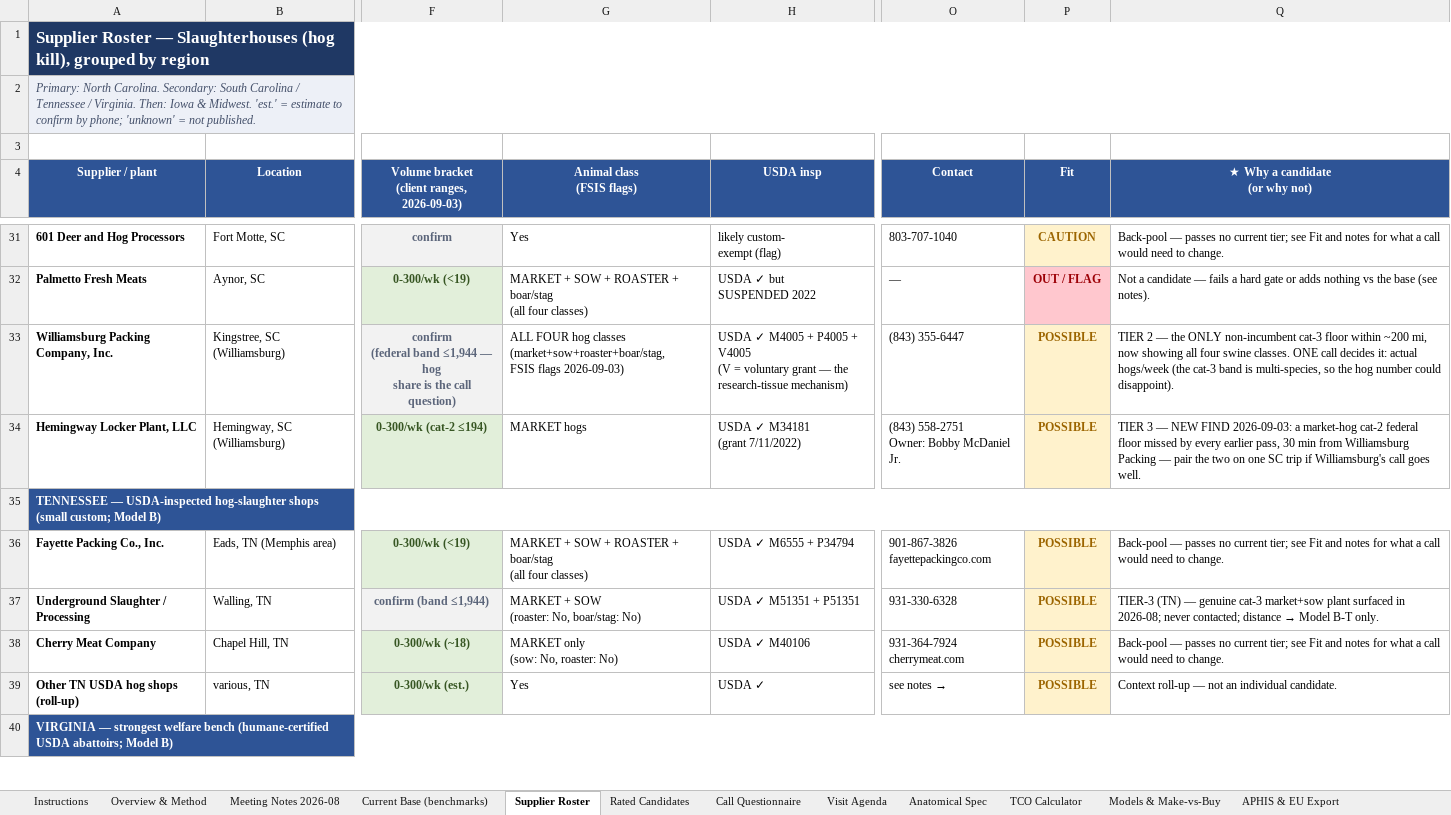
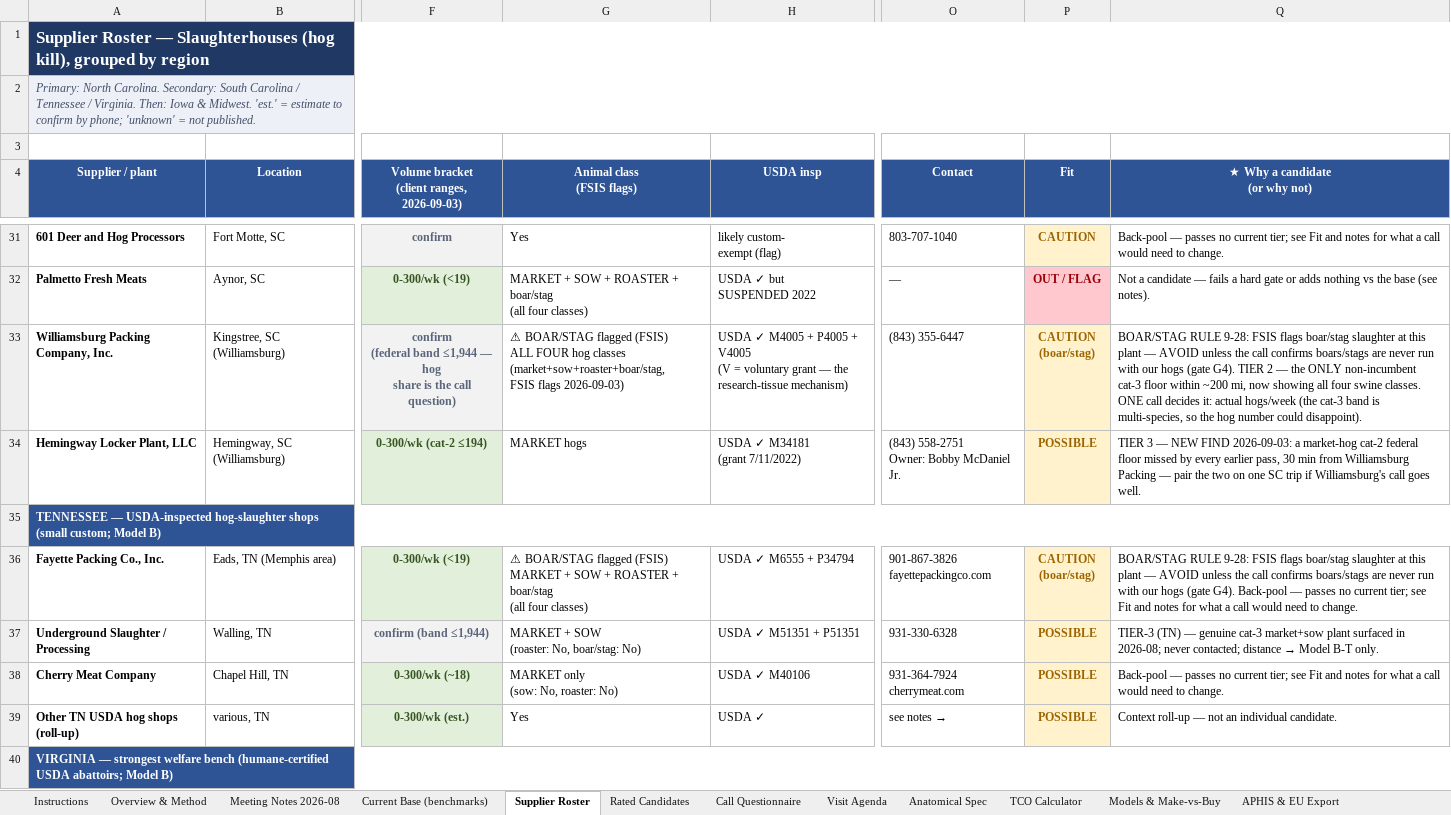
Before and after one commit to naviero1/Claude-Works, an Excel workbook: Tissue Supplier Research/Tissue_Supplier_Study.xlsx, sheet Supplier Roster, drawn as a sheet; only a part is shown, gaps mark what is left out; values as stored, in another font and other column widths than the file's, no borders; ↵ is a line break in a cell; the diff covers the shown part only; the diff names each change by its address in the sheet, - before the commit and + after, or states it on an @@ line.

```diff
--- a/Tissue Supplier Research/Tissue_Supplier_Study.xlsx (sheet Supplier Roster)
+++ b/Tissue Supplier Research/Tissue_Supplier_Study.xlsx (sheet Supplier Roster)
-G33 (Animal class (FSIS flags)): ALL FOUR…
+G33 (Animal class (FSIS flags)): ⚠ BOAR/STAG flagged (FSIS) ↵ ALL FOUR…
-P33 (Fit): POSSIBLE
+P33 (Fit): CAUTION ↵ (boar/stag)
-Q33 (★ Why a candidate (or why not)): TIER 2…
+Q33 (★ Why a candidate (or why not)): BOAR/STAG RULE 9-28: FSIS flags boar/stag slaughter at this plant — AVOID unless the call confirms boars/stags are never run with our hogs (gate G4). TIER 2…
-G36 (Animal class (FSIS flags)): MARKET +…
+G36 (Animal class (FSIS flags)): ⚠ BOAR/STAG flagged (FSIS) ↵ MARKET +…
-P36 (Fit): POSSIBLE
+P36 (Fit): CAUTION ↵ (boar/stag)
-Q36 (★ Why a candidate (or why not)): Back-pool —…
+Q36 (★ Why a candidate (or why not)): BOAR/STAG RULE 9-28: FSIS flags boar/stag slaughter at this plant — AVOID unless the call confirms boars/stags are never run with our hogs (gate G4). Back-pool —…
```
Also changed, not shown: 45 edited cells and cell formats elsewhere in this sheet, sheet Rated Candidates, sheet Sources & Confidence, sheet Instructions, sheet Call Questionnaire, 3 other files.
